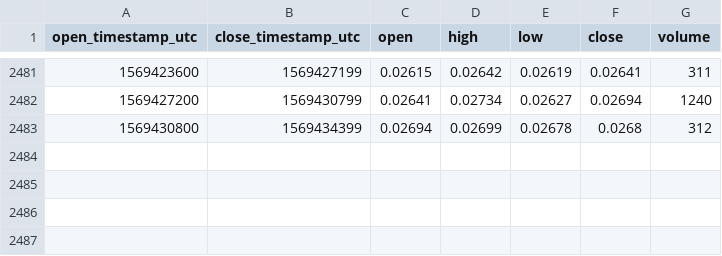
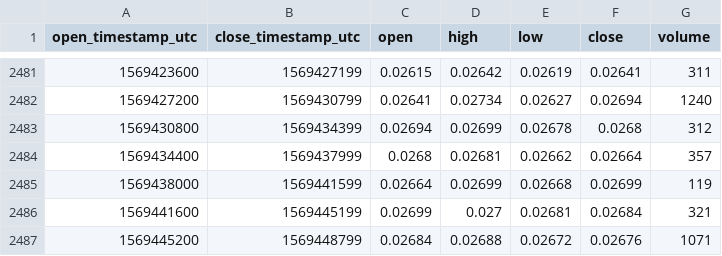
Before and after one commit to cryptobigbro/bitmex-BCHU19, a CSV file: bitmex-BCHU19-1h.csv, drawn as a sheet; only a part is shown, gaps mark what is left out; the diff names each change by its address in the sheet, - before the commit and + after, or states it on an @@ line.

Commit message:
Update OHLCV data.

```diff
--- a/bitmex-BCHU19-1h.csv
+++ b/bitmex-BCHU19-1h.csv
+row 2484: 1569434400 | 1569437999 | 0.0268 | 0.02681 | 0.02662 | 0.02664 | 357
+row 2485: 1569438000 | 1569441599 | 0.02664 | 0.02699 | 0.02668 | 0.02699 | 119
+row 2486: 1569441600 | 1569445199 | 0.02699 | 0.027 | 0.02681 | 0.02684 | 321
+row 2487: 1569445200 | 1569448799 | 0.02684 | 0.02688 | 0.02672 | 0.02676 | 1071
```
